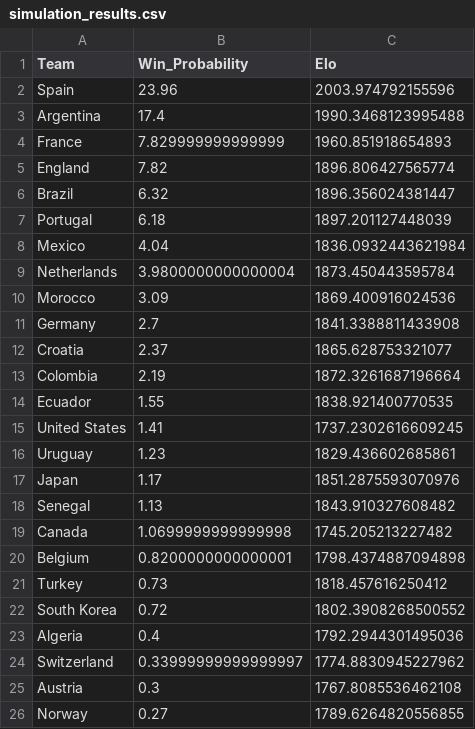
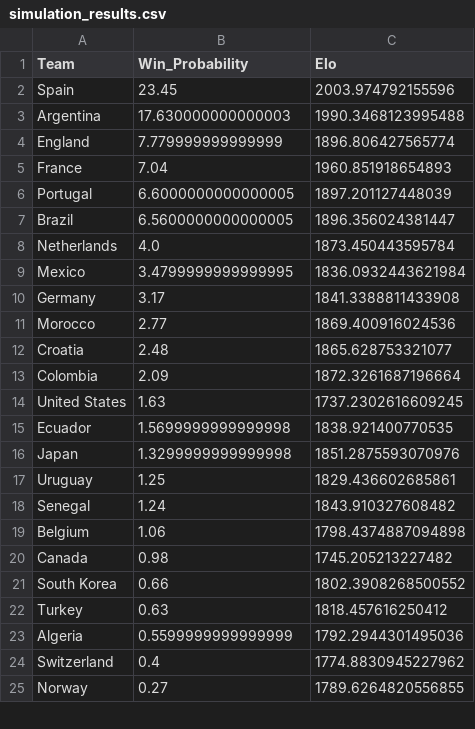
Before and after one commit to sandro21/WC26-MonteCarlo, a CSV file: data/processed/simulation_results.csv, drawn as a sheet; only a part is shown; the diff covers the shown part only.

```diff
--- a/data/processed/simulation_results.csv
+++ b/data/processed/simulation_results.csv
@@ -1,26 +1,25 @@
 Team,Win_Probability,Elo
-Spain,23.96,2003.974792155596
-Argentina,17.4,1990.3468123995488
-France,7.829999999999999,1960.851918654893
-England,7.82,1896.806427565774
-Brazil,6.32,1896.356024381447
-Portugal,6.18,1897.201127448039
-Mexico,4.04,1836.0932443621984
-Netherlands,3.9800000000000004,1873.450443595784
-Morocco,3.09,1869.400916024536
-Germany,2.7,1841.3388811433908
-Croatia,2.37,1865.628753321077
-Colombia,2.19,1872.3261687196664
-Ecuador,1.55,1838.921400770535
-United States,1.41,1737.2302616609245
-Uruguay,1.23,1829.436602685861
-Japan,1.17,1851.2875593070976
-Senegal,1.13,1843.910327608482
-Canada,1.0699999999999998,1745.205213227482
-Belgium,0.8200000000000001,1798.4374887094898
-Turkey,0.73,1818.457616250412
-South Korea,0.72,1802.3908268500552
-Algeria,0.4,1792.2944301495036
-Switzerland,0.33999999999999997,1774.8830945227962
-Austria,0.3,1767.8085536462108
+Spain,23.45,2003.974792155596
+Argentina,17.630000000000003,1990.3468123995488
+England,7.779999999999999,1896.806427565774
+France,7.04,1960.851918654893
+Portugal,6.6000000000000005,1897.201127448039
+Brazil,6.5600000000000005,1896.356024381447
+Netherlands,4.0,1873.450443595784
+Mexico,3.4799999999999995,1836.0932443621984
+Germany,3.17,1841.3388811433908
+Morocco,2.77,1869.400916024536
+Croatia,2.48,1865.628753321077
+Colombia,2.09,1872.3261687196664
+United States,1.63,1737.2302616609245
+Ecuador,1.5699999999999998,1838.921400770535
+Japan,1.3299999999999998,1851.2875593070976
+Uruguay,1.25,1829.436602685861
+Senegal,1.24,1843.910327608482
+Belgium,1.06,1798.4374887094898
+Canada,0.98,1745.205213227482
+South Korea,0.66,1802.3908268500552
+Turkey,0.63,1818.457616250412
+Algeria,0.5599999999999999,1792.2944301495036
+Switzerland,0.4,1774.8830945227962
 Norway,0.27,1789.6264820556855
```
Also changed, not shown: 9 added rows, 6 removed rows and 4 edited cells elsewhere in this file, 3 other files.
